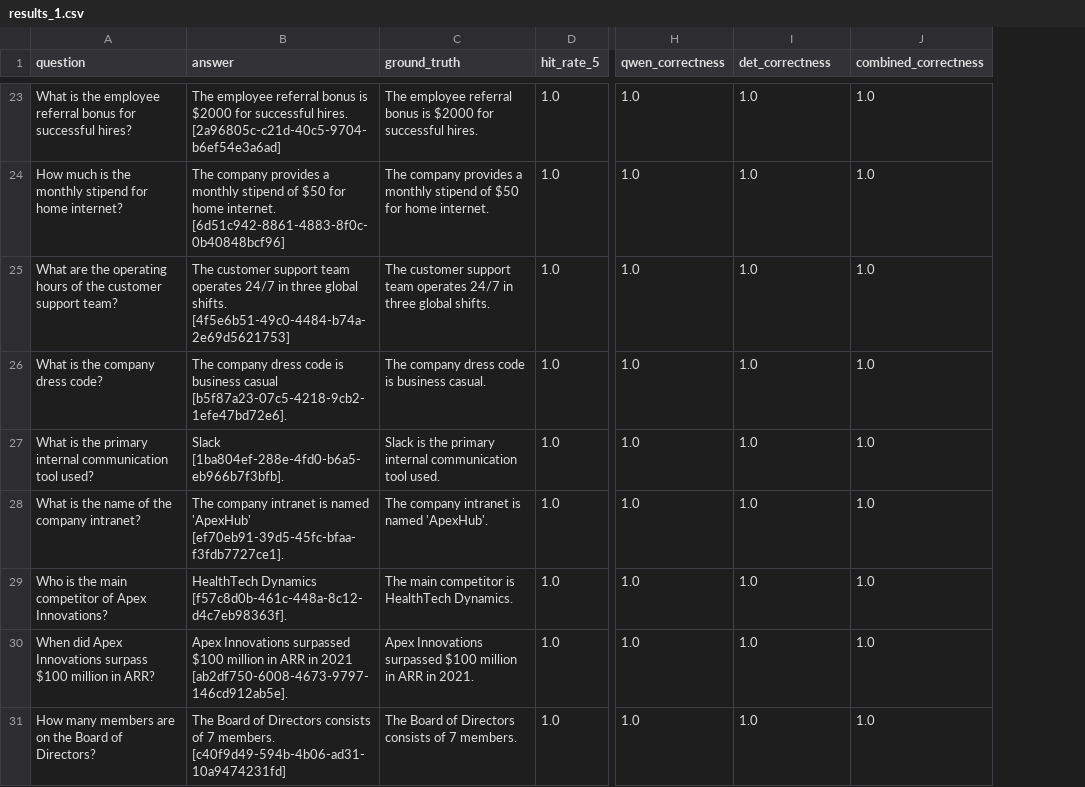
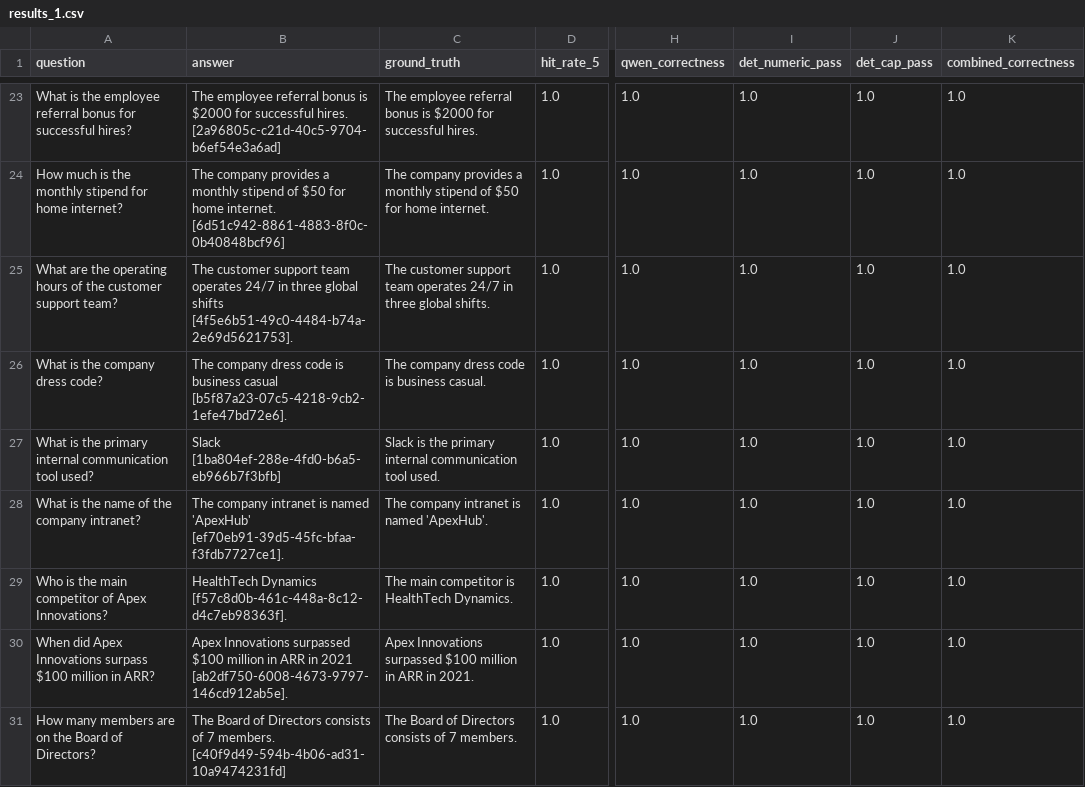
Before and after one commit to charan22-eng/Permission-Aware-Multi-Tenant-RAG, a CSV file: eval/results_1.csv, drawn as a sheet; only a part is shown, gaps mark what is left out; the diff covers the shown part only; the diff names each change by its address in the sheet, - before the commit and + after, or states it on an @@ line.

Commit message:
chore: remove old results and track results_1

```diff
--- a/eval/results_1.csv
+++ b/eval/results_1.csv
+column J (det_cap_pass), rows 23-31: all 1.0
-I1: det_correctness
+I1: det_numeric_pass
-B25 (answer): …three global shifts. [4f5e6b51-49c0-4484-b74a-2e69d5621753]
+B25 (answer): …three global shifts [4f5e6b51-49c0-4484-b74a-2e69d5621753].
-B27 (answer): Slack [1ba804ef-288e-4fd0-b6a5-eb966b7f3bfb].
+B27 (answer): Slack [1ba804ef-288e-4fd0-b6a5-eb966b7f3bfb]
```
Also changed, not shown: 11 edited cells elsewhere in this file, 1 other file.
